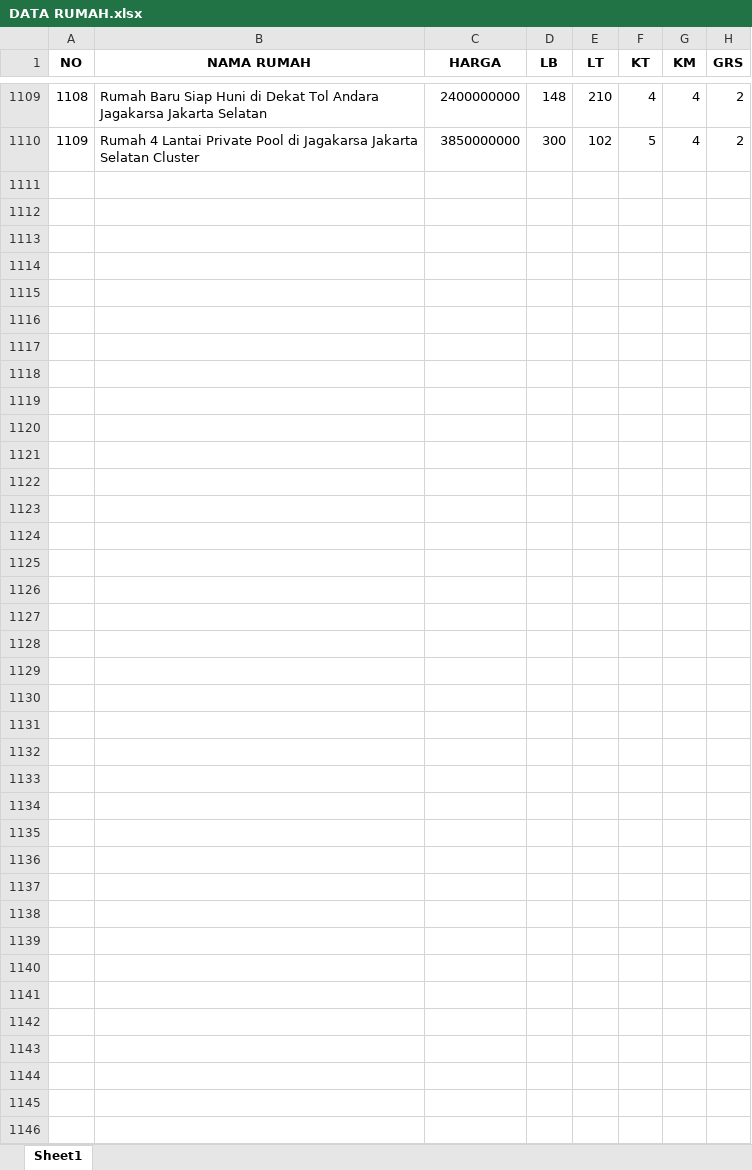
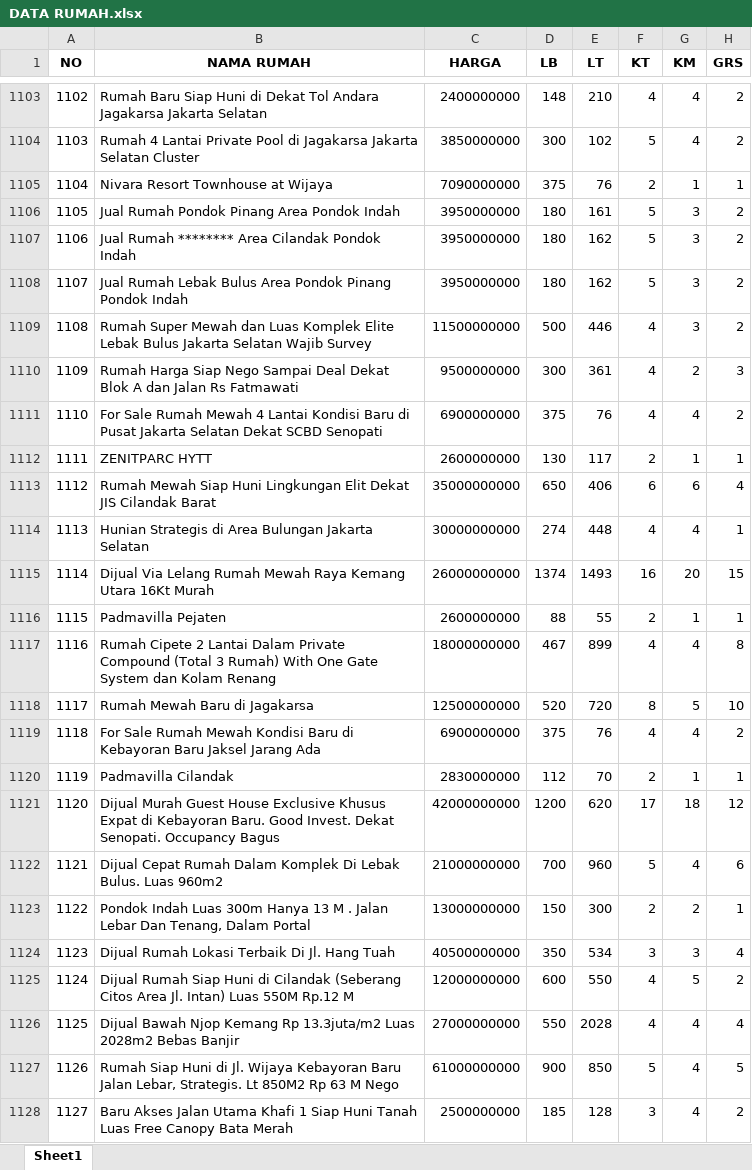
Before and after one commit to barunaxyz/PrediksiHargaRumah, an Excel workbook: data/raw/DATA RUMAH.xlsx, sheet Sheet1, drawn as a sheet; only a part is shown, gaps mark what is left out; values as stored, in another font and other column widths than the file's, no borders; the diff names each change by its address in the sheet, - before the commit and + after, or states it on an @@ line.

```diff
--- a/data/raw/DATA RUMAH.xlsx (sheet Sheet1)
+++ b/data/raw/DATA RUMAH.xlsx (sheet Sheet1)
@@ column A (NO) renumbered between rows 1087 and 1104 @@
@@ row 1087 moved to row 1105: 1104 @@
+row 1106: 1105 | Jual Rumah Pondok Pinang Area Pondok Indah | 3950000000 | 180 | 161 | 5 | 3 | 2
+row 1107: 1106 | Jual Rumah ******** Area Cilandak Pondok Indah | 3950000000 | 180 | 162 | 5 | 3 | 2
+row 1108: 1107 | Jual Rumah Lebak Bulus Area Pondok Pinang Pondok Indah | 3950000000 | 180 | 162 | 5 | 3 | 2
+row 1109: 1108 | Rumah Super Mewah dan Luas Komplek Elite Lebak Bulus Jakarta Selatan Wajib Survey | 11500000000 | 500 | 446 | 4 | 3 | 2
+row 1110: 1109 | Rumah Harga Siap Nego Sampai Deal Dekat Blok A dan Jalan Rs Fatmawati | 9500000000 | 300 | 361 | 4 | 2 | 3
@@ row 1089 moved to row 1111: 1110 @@
@@ row 1102 moved to row 1112: 1111 @@
+row 1113: 1112 | Rumah Mewah Siap Huni Lingkungan Elit Dekat JIS Cilandak Barat | 35000000000 | 650 | 406 | 6 | 6 | 4
+row 1114: 1113 | Hunian Strategis di Area Bulungan Jakarta Selatan | 30000000000 | 274 | 448 | 4 | 4 | 1
+row 1115: 1114 | Dijual Via Lelang Rumah Mewah Raya Kemang Utara 16Kt Murah | 26000000000 | 1374 | 1493 | 16 | 20 | 15
@@ row 1094 moved to row 1116: 1115 @@
+row 1117: 1116 | Rumah Cipete 2 Lantai Dalam Private Compound (Total 3 Rumah) With One Gate System dan Kolam Renang | 18000000000 | 467 | 899 | 4 | 4 | 8
+row 1118: 1117 | Rumah Mewah Baru di Jagakarsa | 12500000000 | 520 | 720 | 8 | 5 | 10
@@ row 1101 moved to row 1119: 1118 @@
@@ row 1098 moved to row 1120: 1119 @@
+row 1121: 1120 | Dijual Murah Guest House Exclusive Khusus Expat di Kebayoran Baru. Good Invest. Dekat Senopati. Occupancy Bagus | 42000000000 | 1200 | 620 | 17 | 18 | 12
+row 1122: 1121 | Dijual Cepat Rumah Dalam Komplek Di Lebak Bulus. Luas 960m2 | 21000000000 | 700 | 960 | 5 | 4 | 6
+row 1123: 1122 | Pondok Indah Luas 300m Hanya 13 M . Jalan Lebar Dan Tenang, Dalam Portal | 13000000000 | 150 | 300 | 2 | 2 | 1
+row 1124: 1123 | Dijual Rumah Lokasi Terbaik Di Jl. Hang Tuah | 40500000000 | 350 | 534 | 3 | 3 | 4
+row 1125: 1124 | Dijual Rumah Siap Huni di Cilandak (Seberang Citos Area Jl. Intan) Luas 550M Rp.12 M | 12000000000 | 600 | 550 | 4 | 5 | 2
+row 1126: 1125 | Dijual Bawah Njop Kemang Rp 13.3juta/m2 Luas 2028m2 Bebas Banjir | 27000000000 | 550 | 2028 | 4 | 4 | 4
+row 1127: 1126 | Rumah Siap Huni di Jl. Wijaya Kebayoran Baru Jalan Lebar, Strategis. Lt 850M2 Rp 63 M Nego | 61000000000 | 900 | 850 | 5 | 4 | 5
+row 1128: 1127 | Baru Akses Jalan Utama Khafi 1 Siap Huni Tanah Luas Free Canopy Bata Merah | 2500000000 | 185 | 128 | 3 | 4 | 2
```
Also changed, not shown: 2 other files.
